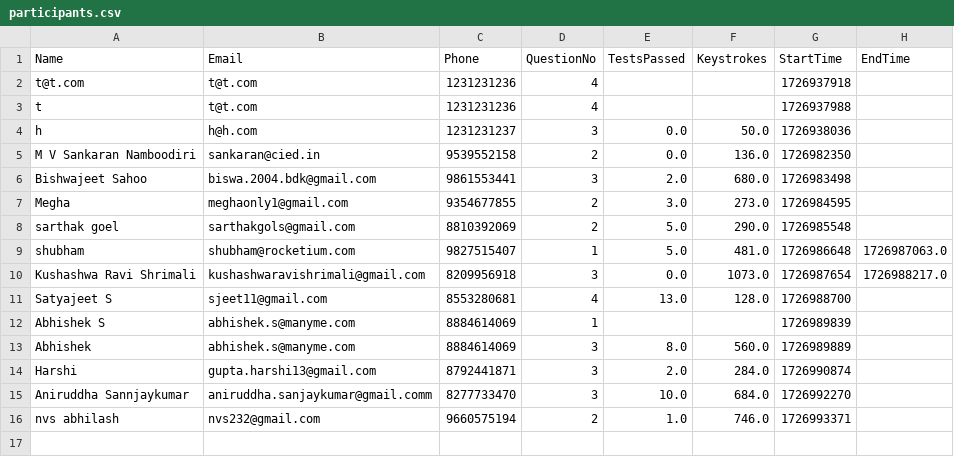
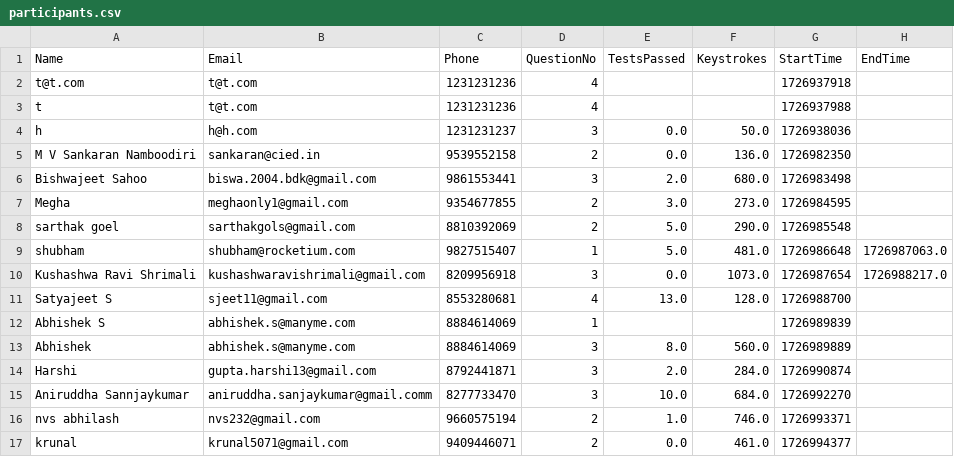
Before and after one commit to abnormalGptPycon/pycon-repo4, a CSV file: pycon/participants.csv, drawn as a sheet; the diff names each change by its address in the sheet, - before the commit and + after, or states it on an @@ line.

Commit message:
1726994987

```diff
--- a/pycon/participants.csv
+++ b/pycon/participants.csv
+row 17: krunal | krunal5071@gmail.com | 9409446071 | 2 | 0.0 | 461.0 | 1726994377
```
